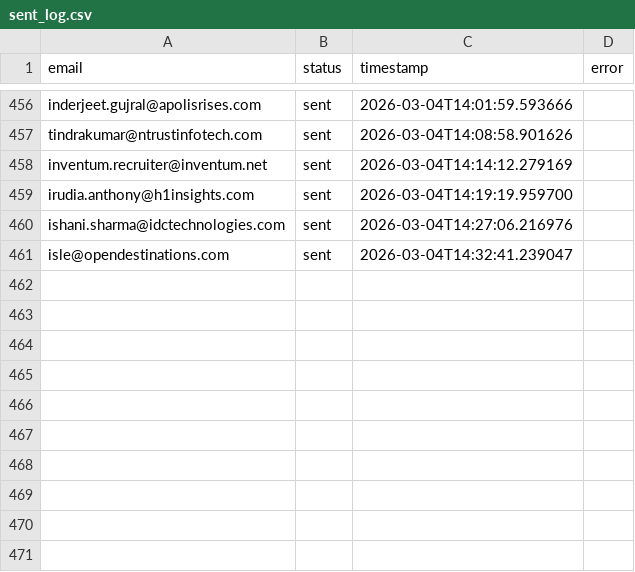
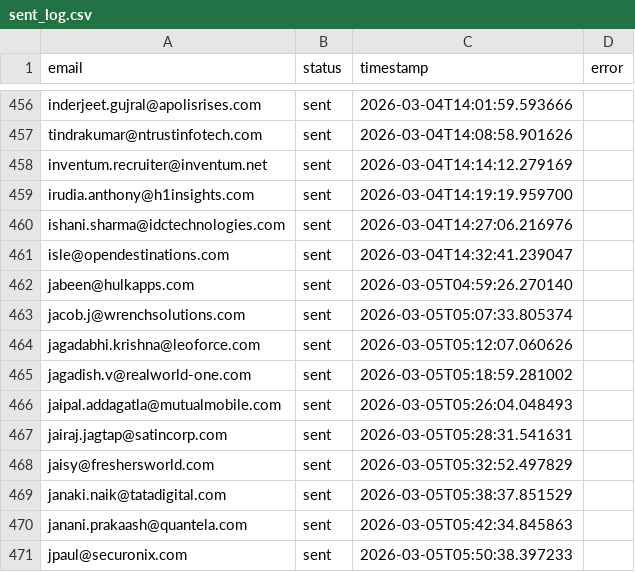
Before and after one commit to Manishagupta766/Email-Automation, a CSV file: sent_log.csv, drawn as a sheet; only a part is shown, gaps mark what is left out; the diff names each change by its address in the sheet, - before the commit and + after, or states it on an @@ line.

```diff
--- a/sent_log.csv
+++ b/sent_log.csv
+row 462: jabeen@hulkapps.com | sent | 2026-03-05T04:59:26.270140
+row 463: jacob.j@wrenchsolutions.com | sent | 2026-03-05T05:07:33.805374
+row 464: jagadabhi.krishna@leoforce.com | sent | 2026-03-05T05:12:07.060626
+row 465: jagadish.v@realworld-one.com | sent | 2026-03-05T05:18:59.281002
+row 466: jaipal.addagatla@mutualmobile.com | sent | 2026-03-05T05:26:04.048493
+row 467: jairaj.jagtap@satincorp.com | sent | 2026-03-05T05:28:31.541631
+row 468: jaisy@freshersworld.com | sent | 2026-03-05T05:32:52.497829
+row 469: janaki.naik@tatadigital.com | sent | 2026-03-05T05:38:37.851529
+row 470: janani.prakaash@quantela.com | sent | 2026-03-05T05:42:34.845863
+row 471: jpaul@securonix.com | sent | 2026-03-05T05:50:38.397233
```
